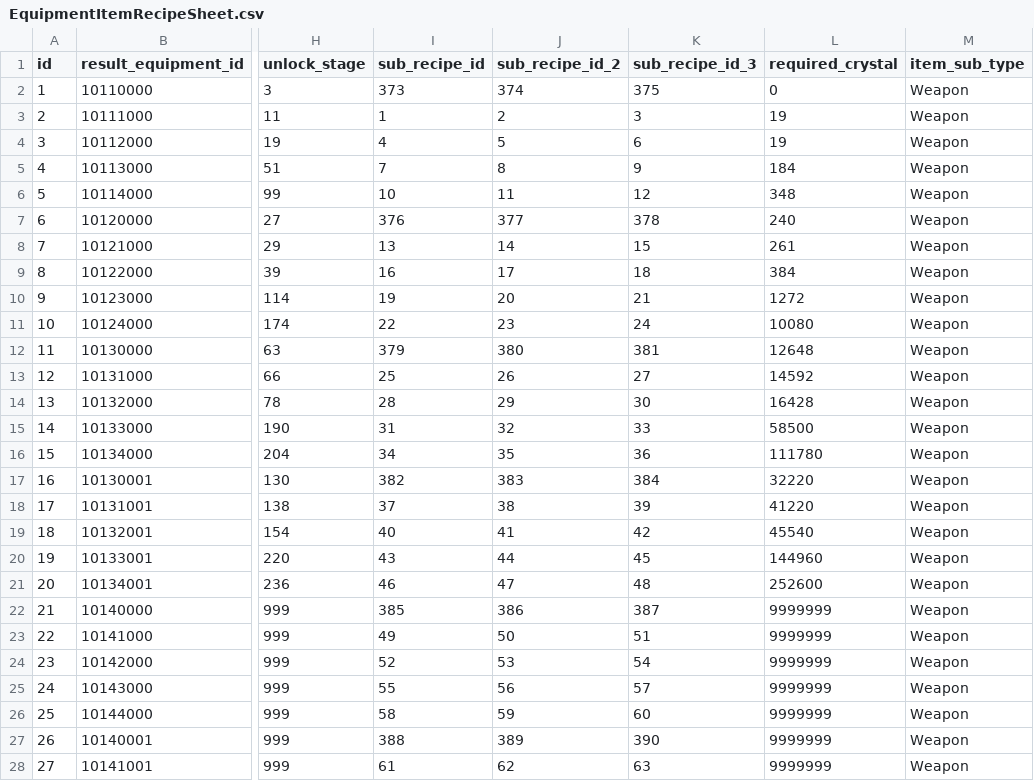
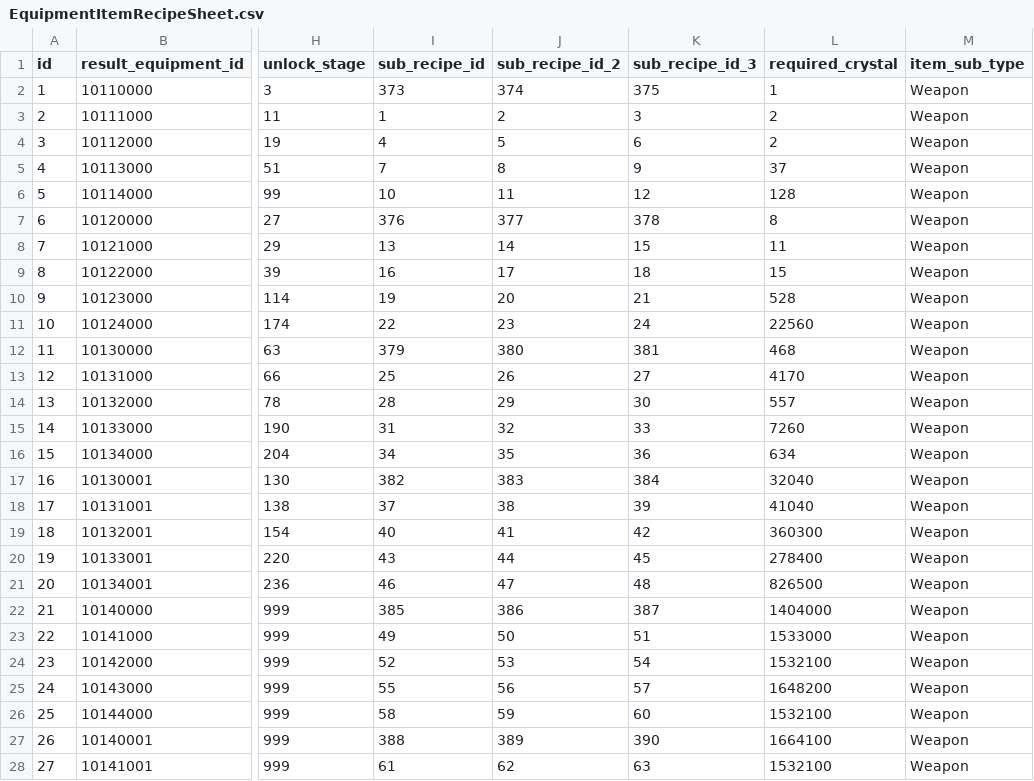
Before and after one commit to planetarium/lib9c, a CSV file: Lib9c/TableCSV/Item/EquipmentItemRecipeSheet.csv, drawn as a sheet; only a part is shown, gaps mark what is left out; the diff covers the shown part only; the diff names each change by its address in the sheet, - before the commit and + after, or states it on an @@ line.

```diff
--- a/Lib9c/TableCSV/Item/EquipmentItemRecipeSheet.csv
+++ b/Lib9c/TableCSV/Item/EquipmentItemRecipeSheet.csv
-L2 (required_crystal): 0
+L2 (required_crystal): 1
-L3:L4 (required_crystal): 19
+L3:L4 (required_crystal): 2
-L5 (required_crystal): 184
+L5 (required_crystal): 37
-L6 (required_crystal): 348
+L6 (required_crystal): 128
-L7 (required_crystal): 240
+L7 (required_crystal): 8
-L8 (required_crystal): 261
+L8 (required_crystal): 11
-L9 (required_crystal): 384
+L9 (required_crystal): 15
-L10 (required_crystal): 1272
+L10 (required_crystal): 528
-L11 (required_crystal): 10080
+L11 (required_crystal): 22560
-L12 (required_crystal): 12648
+L12 (required_crystal): 468
-L13 (required_crystal): 14592
+L13 (required_crystal): 4170
-L14 (required_crystal): 16428
+L14 (required_crystal): 557
-L15 (required_crystal): 58500
+L15 (required_crystal): 7260
-L16 (required_crystal): 111780
+L16 (required_crystal): 634
-L17 (required_crystal): 32220
+L17 (required_crystal): 32040
-L18 (required_crystal): 41220
+L18 (required_crystal): 41040
-L19 (required_crystal): 45540
+L19 (required_crystal): 360300
-L20 (required_crystal): 144960
+L20 (required_crystal): 278400
-L21 (required_crystal): 252600
+L21 (required_crystal): 826500
-L22 (required_crystal): 9999999
+L22 (required_crystal): 1404000
-L23 (required_crystal): 9999999
+L23 (required_crystal): 1533000
-L24 (required_crystal): 9999999
+L24 (required_crystal): 1532100
-L25 (required_crystal): 9999999
+L25 (required_crystal): 1648200
-L26 (required_crystal): 9999999
+L26 (required_crystal): 1532100
-L27 (required_crystal): 9999999
+L27 (required_crystal): 1664100
-L28 (required_crystal): 9999999
+L28 (required_crystal): 1532100
```
Also changed, not shown: 130 edited cells elsewhere in this file, Lib9c/TableCSV/Crystal/CrystalEquipmentGrindingSheet.csv, Lib9c/TableCSV/Crystal/CrystalMaterialCostSheet.csv, 5 other files.
